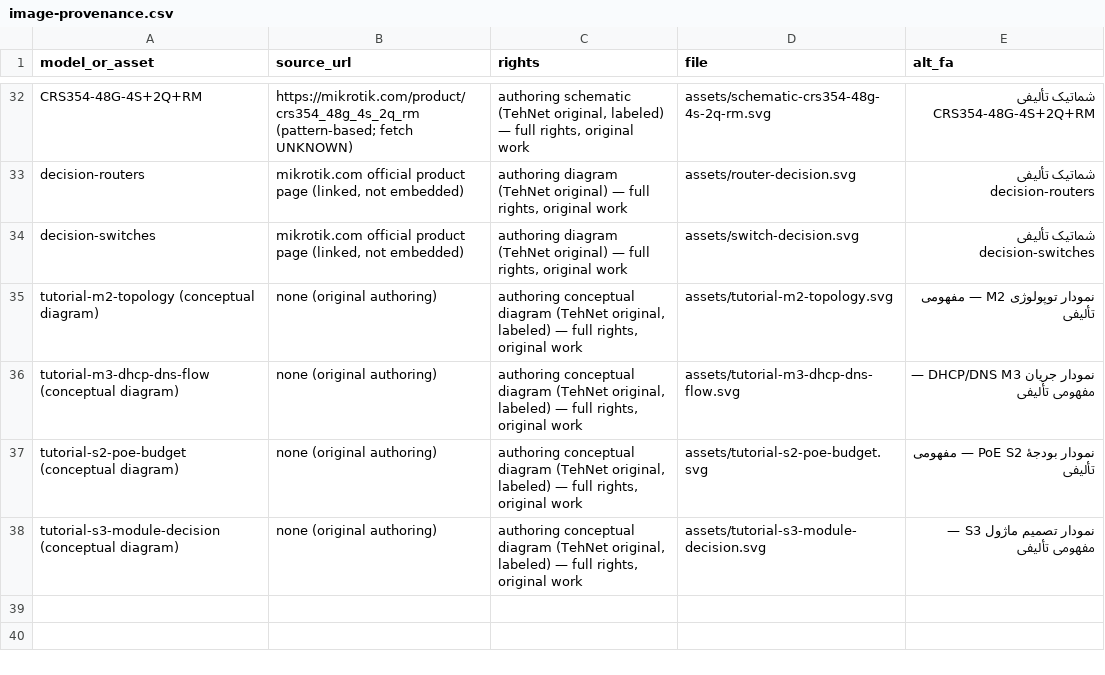
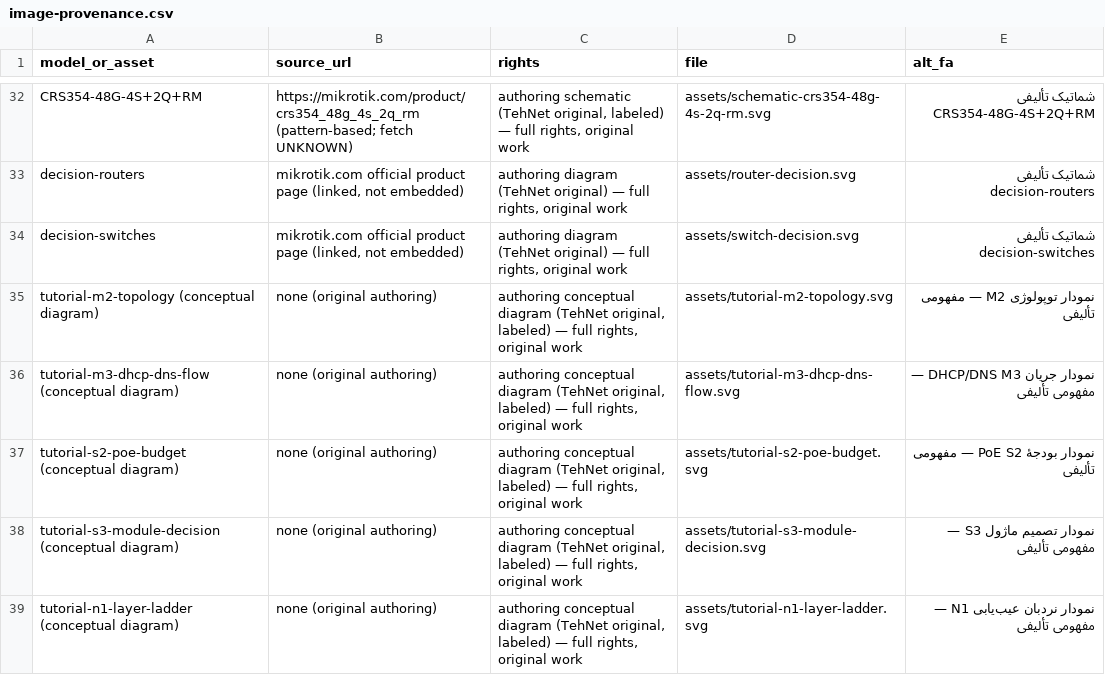
Before and after one commit to DashSaman/TehNet, a CSV file: content/seo-device-guides-20261116/image-provenance.csv, drawn as a sheet; only a part is shown, gaps mark what is left out.

Commit message:
content(tutorials): N1 network-troubleshooting independent lesson per manager resume directive — scope-first method (device/segment/network) + six-layer ladder L1->L2->L3->DNS->internet->service with Windows/RouterOS commands per rung (interface monitor, ip neighbor, route print -4, nslookup, tracert, Test-NetConnection); ICMP-policy consistency warning tied to M2/M3 (router-ping timeout is deliberate policy, not failure); three injected hypothetical faults (F1 cable, F2 wrong gateway walkthrough with before/after record, F3 wrong DNS); authored layer-ladder SVG (title/desc, ICMP warning); exercises with expected answers incl. DNS-vs-connectivity and mid-path ICMP filtering; delivery checklist with before/after recording; verified sources (packet-flow, DNS docs + MS route command); registered builder job + validator rev8 N1 entry; double-build byte-identical, validator green (7 outputs), real browser preview desktop 0px/mobile 92px recorded; receipts extended

```diff
--- a/content/seo-device-guides-20261116/image-provenance.csv
+++ b/content/seo-device-guides-20261116/image-provenance.csv
@@ -38 +38,2 @@ tutorial-s2-poe-budget (conceptual diagram),none (original authoring),"authoring
 tutorial-s3-module-decision (conceptual diagram),none (original authoring),"authoring conceptual diagram (TehNet original, labeled) — full rights, original work",assets/tutorial-s3-module-decision.svg,نمودار تصمیم ماژول S3 — مفهومی تألیفی
+tutorial-n1-layer-ladder (conceptual diagram),none (original authoring),"authoring conceptual diagram (TehNet original, labeled) — full rights, original work",assets/tutorial-n1-layer-ladder.svg,نمودار نردبان عیب‌یابی N1 — مفهومی تألیفی
```
Also changed, not shown: 10 other files.
